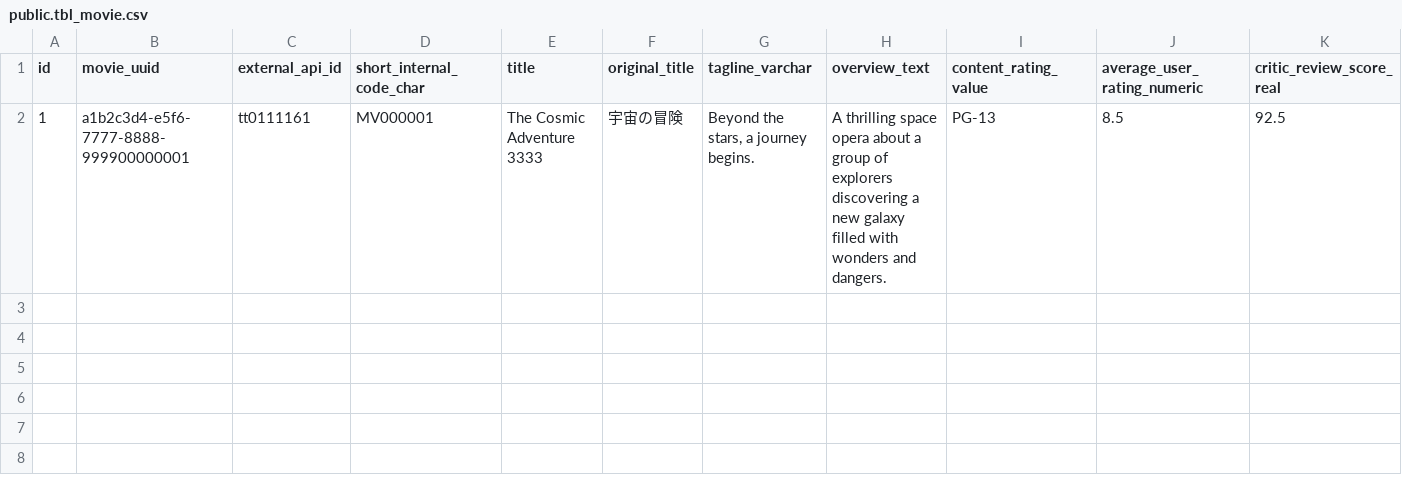
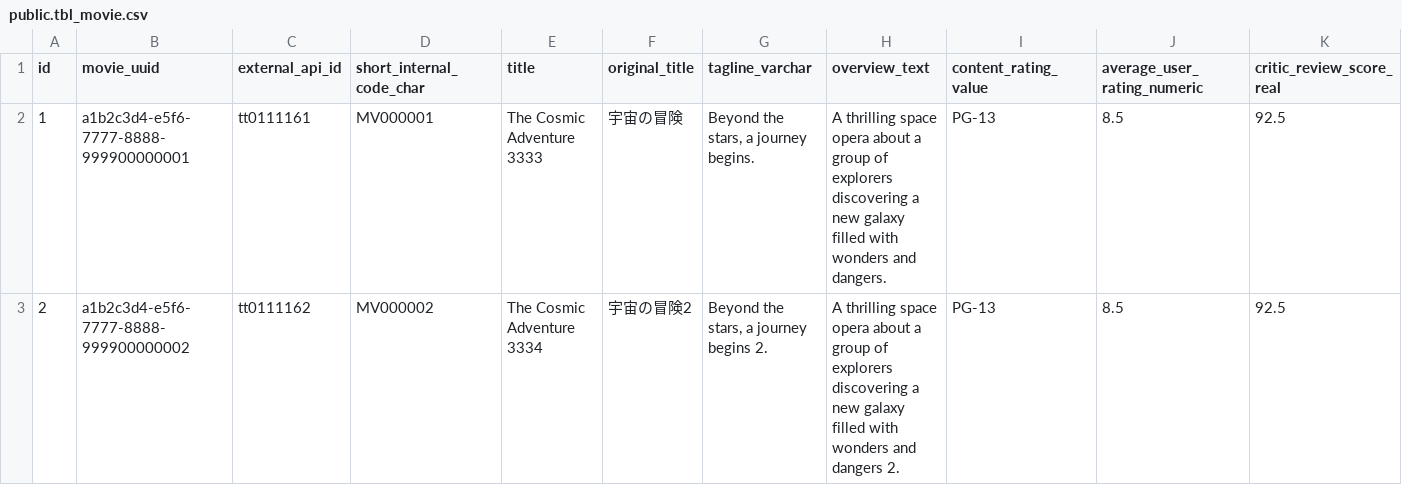
Before and after one commit to Mrazbb/pg-altergen, a CSV file: examples/filmdb/sql/11_updates/public.tbl_movie.csv, drawn as a sheet; only a part is shown; rows hold the shown columns only; the diff names each change by its address in the sheet, - before the commit and + after, or states it on an @@ line.

```diff
--- a/examples/filmdb/sql/11_updates/public.tbl_movie.csv
+++ b/examples/filmdb/sql/11_updates/public.tbl_movie.csv
+row 3: 2 | a1b2c3d4-e5f6-7777-8888-999900000002 | tt0111162 | MV000002 | The Cosmic Adventure 3334 | 宇宙の冒険2 | Beyond the stars, a journey begins 2. | A thrilling space opera about a group of explorers discovering a new galaxy filled with wonders and dangers 2. | PG-13 | 8.5 | 92.5
```
Also changed, not shown: examples/filmdb/sql/11_updates/public.tbl_user.csv, 5 other files.
